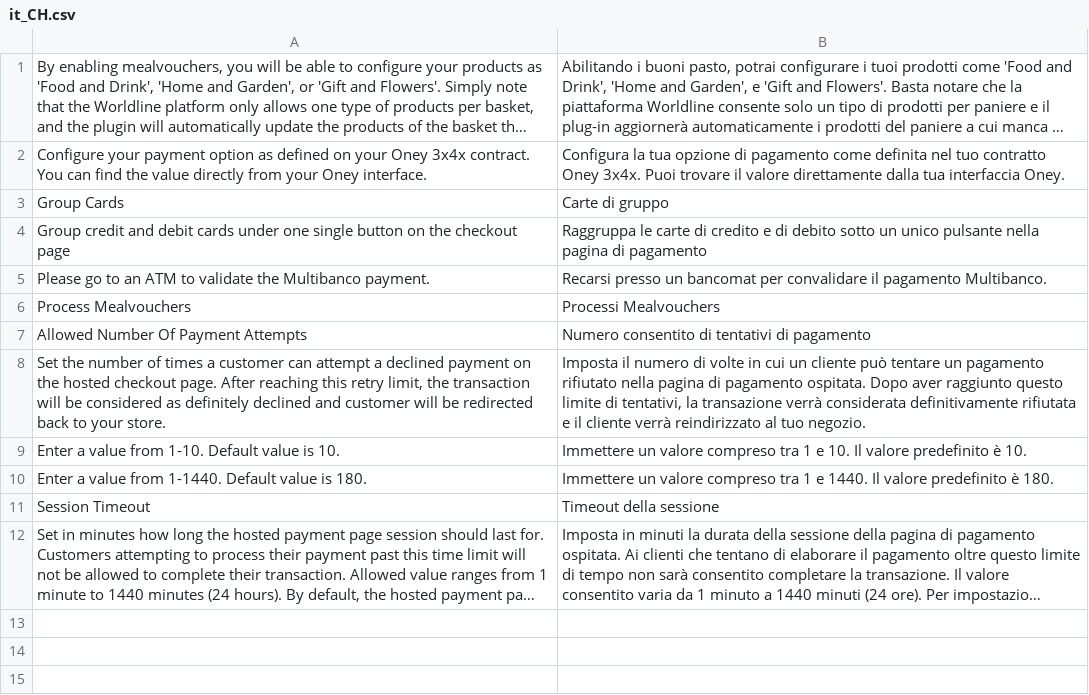
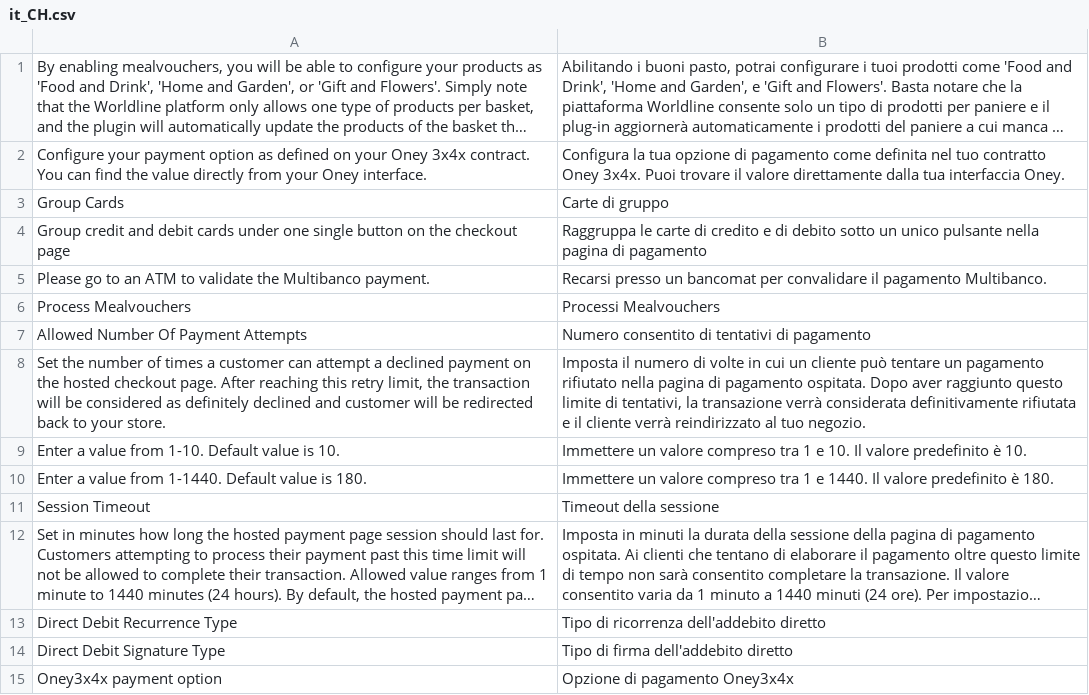
Before and after one commit to wl-online-payments-direct/plugin-magento-hostedcheckout, a CSV file: i18n/it_CH.csv, drawn as a sheet; long unchanged cells end in …; the diff names each change by its address in the sheet, - before the commit and + after, or states it on an @@ line.

```diff
--- a/i18n/it_CH.csv
+++ b/i18n/it_CH.csv
+row 13: Direct Debit Recurrence Type | Tipo di ricorrenza dell'addebito diretto
+row 14: Direct Debit Signature Type | Tipo di firma dell'addebito diretto
+row 15: Oney3x4x payment option | Opzione di pagamento Oney3x4x
```
Also changed, not shown: i18n/es_AR.csv, i18n/es_CL.csv, 21 other files.
